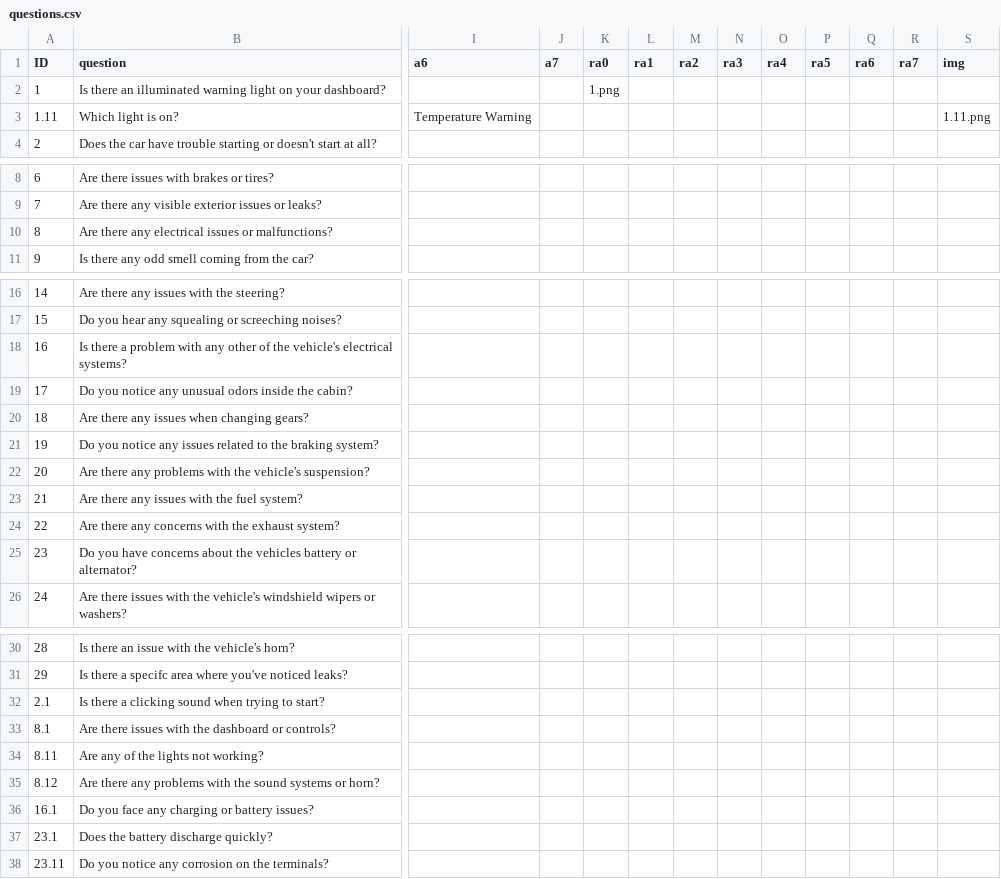
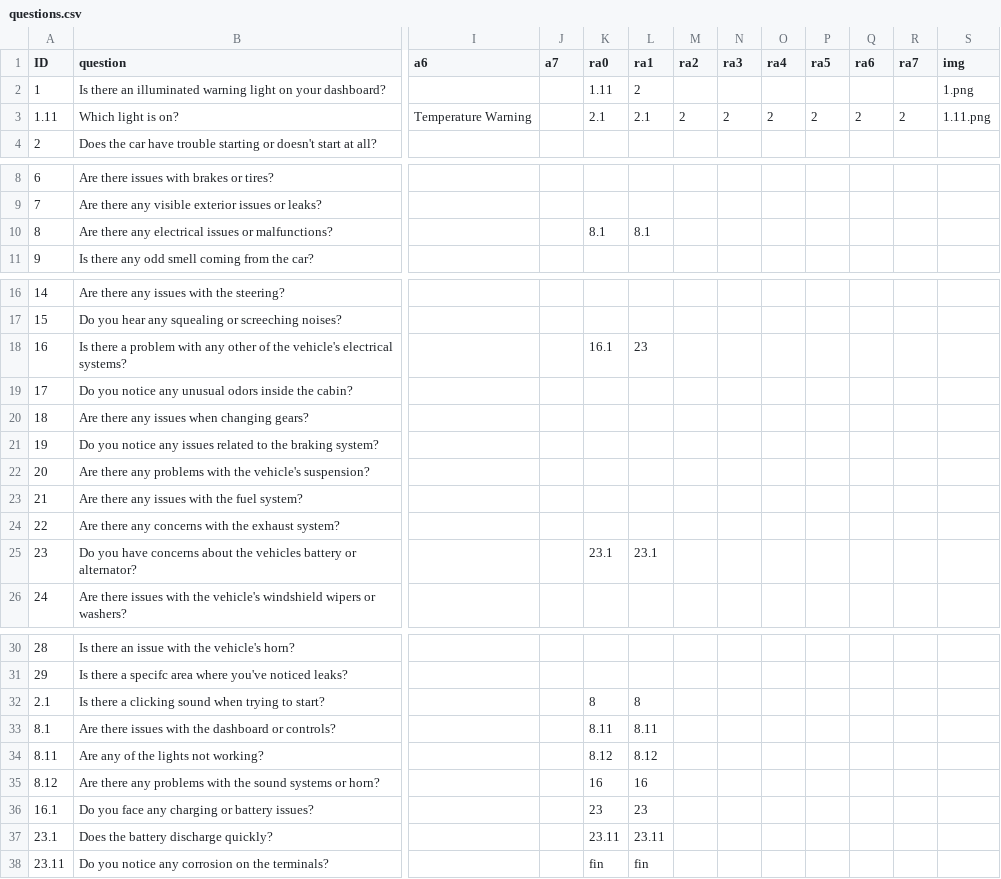
Before and after one commit to ze-h/whatswrongwithmycar, a CSV file: questions.csv, drawn as a sheet; only a part is shown, gaps mark what is left out; the diff names each change by its address in the sheet, - before the commit and + after, or states it on an @@ line.

Commit message:
Added path to CSV

```diff
--- a/questions.csv
+++ b/questions.csv
-K2 (ra0): 1.png
+K2 (ra0): 1.11
-L2 (ra1): (empty)
+L2 (ra1): 2
-S2 (img): (empty)
+S2 (img): 1.png
-K3 (ra0): (empty)
+K3 (ra0): 2.1
-L3 (ra1): (empty)
+L3 (ra1): 2.1
-M3 (ra2): (empty)
+M3 (ra2): 2
-N3 (ra3): (empty)
+N3 (ra3): 2
-O3 (ra4): (empty)
+O3 (ra4): 2
-P3 (ra5): (empty)
+P3 (ra5): 2
-Q3 (ra6): (empty)
+Q3 (ra6): 2
-R3 (ra7): (empty)
+R3 (ra7): 2
-K10 (ra0): (empty)
+K10 (ra0): 8.1
-L10 (ra1): (empty)
+L10 (ra1): 8.1
-K18 (ra0): (empty)
+K18 (ra0): 16.1
-L18 (ra1): (empty)
+L18 (ra1): 23
-K25 (ra0): (empty)
+K25 (ra0): 23.1
-L25 (ra1): (empty)
+L25 (ra1): 23.1
-K32 (ra0): (empty)
+K32 (ra0): 8
-L32 (ra1): (empty)
+L32 (ra1): 8
-K33 (ra0): (empty)
+K33 (ra0): 8.11
-L33 (ra1): (empty)
+L33 (ra1): 8.11
-K34 (ra0): (empty)
+K34 (ra0): 8.12
-L34 (ra1): (empty)
+L34 (ra1): 8.12
-K35 (ra0): (empty)
+K35 (ra0): 16
-L35 (ra1): (empty)
+L35 (ra1): 16
-K36 (ra0): (empty)
+K36 (ra0): 23
-L36 (ra1): (empty)
+L36 (ra1): 23
-K37 (ra0): (empty)
+K37 (ra0): 23.11
-L37 (ra1): (empty)
+L37 (ra1): 23.11
-K38 (ra0): (empty)
+K38 (ra0): fin
-L38 (ra1): (empty)
+L38 (ra1): fin
```
